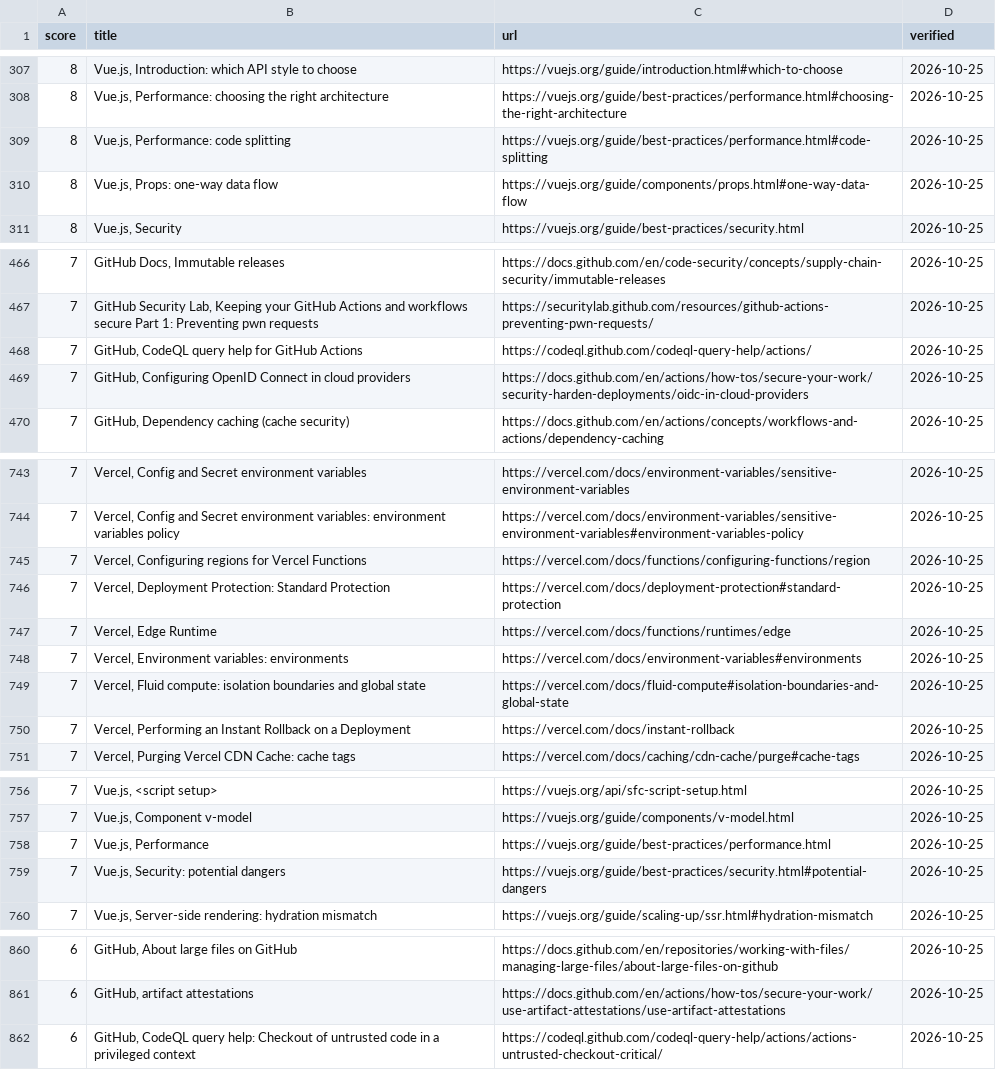
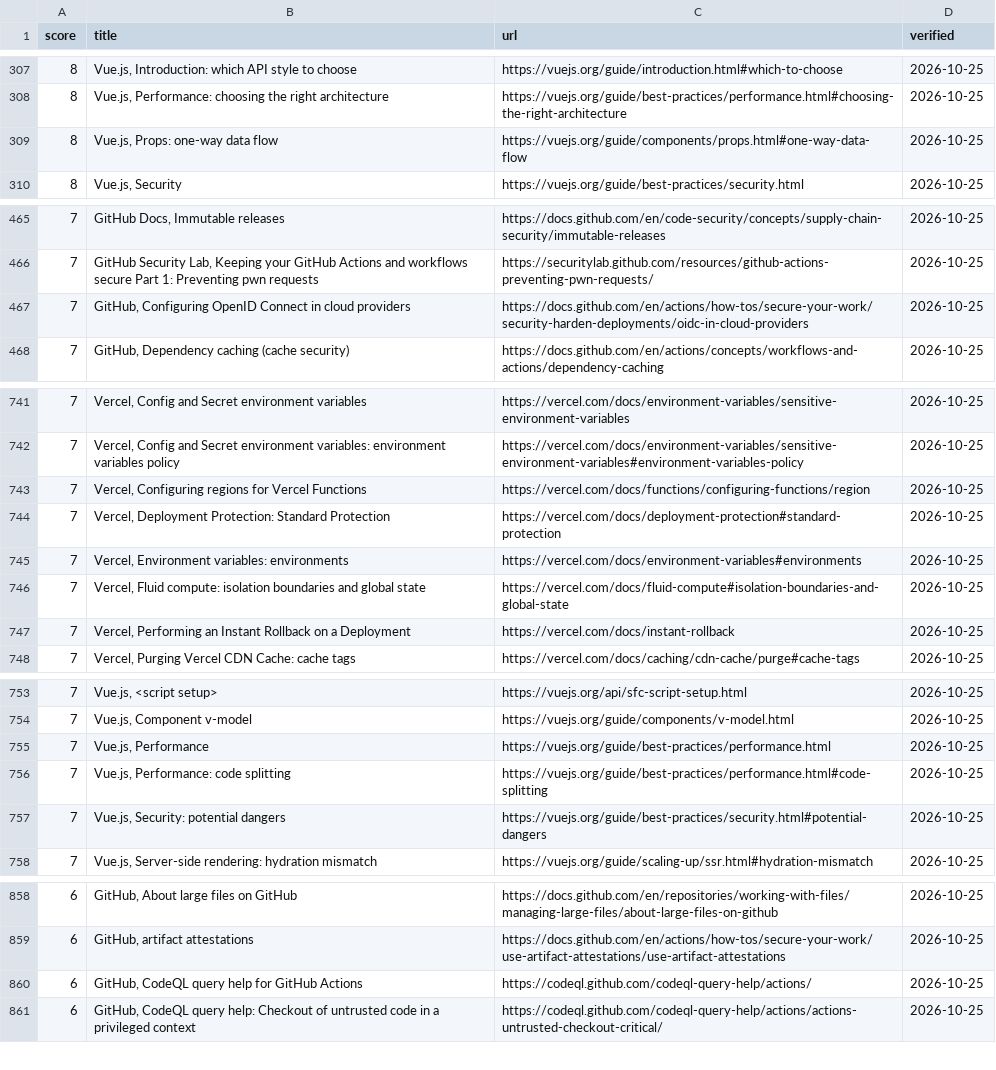
Before and after one commit to depuschm/architecture-guidelines, a CSV file: sources.csv, drawn as a sheet; only a part is shown, gaps mark what is left out; removed rows and columns are numbered as before the commit, all else as after; the diff covers the shown part only; the diff names each change by its address in the sheet, - before the commit and + after, or states it on an @@ line.

```diff
--- a/sources.csv
+++ b/sources.csv
-row 309: 8 | Vue.js, Performance: code splitting | https://vuejs.org/guide/best-practices/performance.html#code-splitting | 2026-10-25
-row 468: 7 | GitHub, CodeQL query help for GitHub Actions | https://codeql.github.com/codeql-query-help/actions/ | 2026-10-25
-row 747: 7 | Vercel, Edge Runtime | https://vercel.com/docs/functions/runtimes/edge | 2026-10-25
+row 756: 7 | Vue.js, Performance: code splitting | https://vuejs.org/guide/best-practices/performance.html#code-splitting | 2026-10-25
+row 860: 6 | GitHub, CodeQL query help for GitHub Actions | https://codeql.github.com/codeql-query-help/actions/ | 2026-10-25
```
Also changed, not shown: 1 added row elsewhere in this file, 6 other files.
